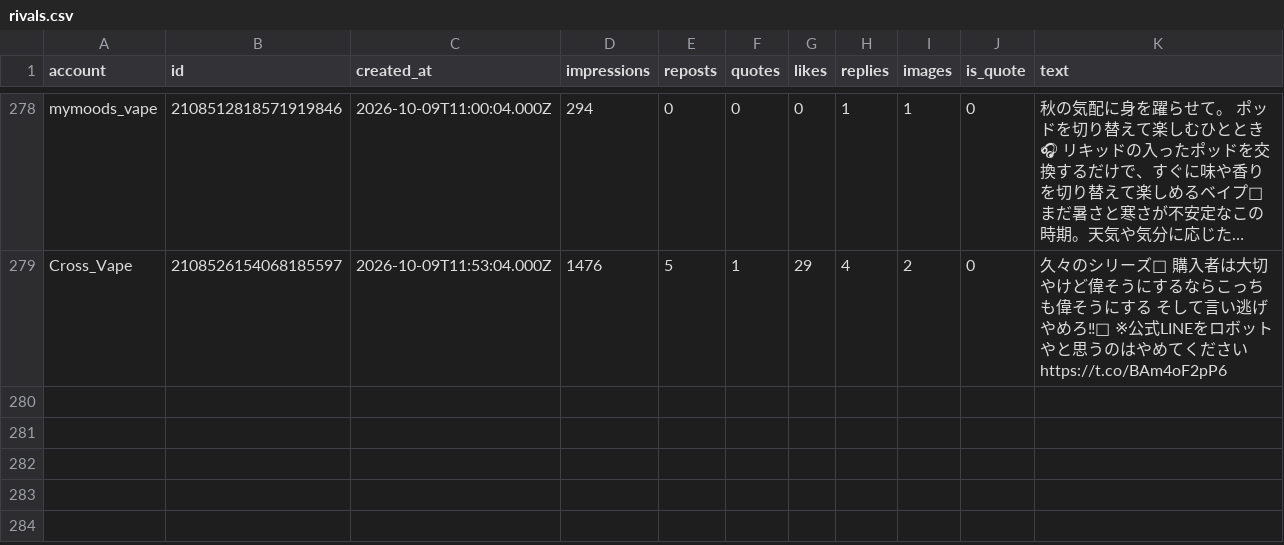
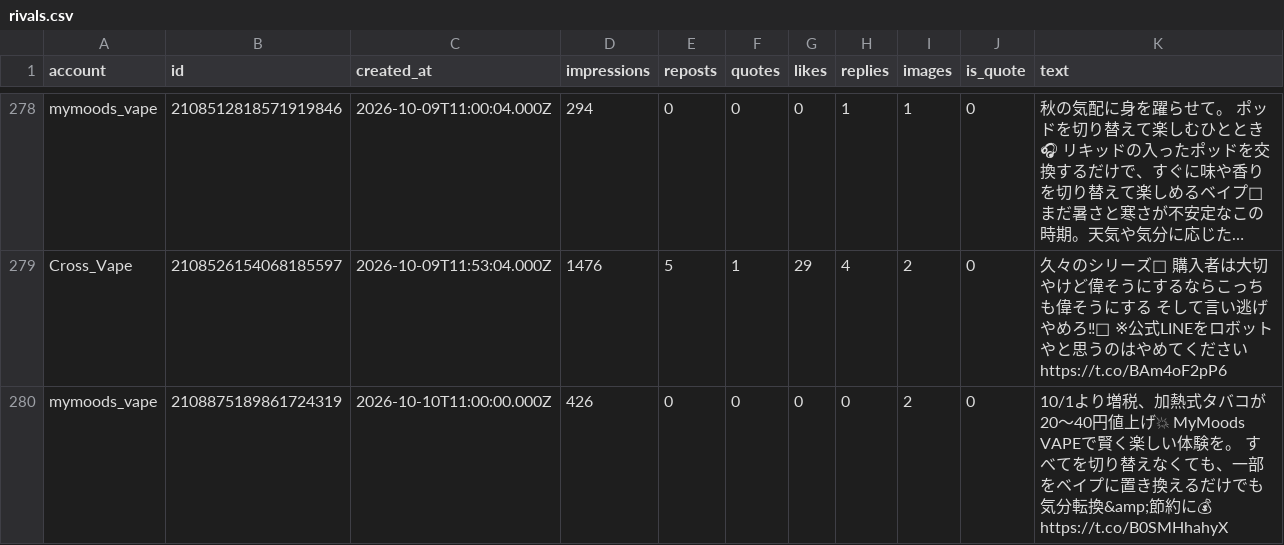
Before and after one commit to shopippi/BV_SNS, a CSV file: data/rivals.csv, drawn as a sheet; only a part is shown, gaps mark what is left out; long unchanged cells end in …; the diff names each change by its address in the sheet, - before the commit and + after, or states it on an @@ line.

```diff
--- a/data/rivals.csv
+++ b/data/rivals.csv
+row 280: mymoods_vape | 2108875189861724319 | 2026-10-10T11:00:00.000Z | 426 | 0 | 0 | 0 | 0 | 2 | 0 | 10/1より増税、加熱式タバコが20〜40円値上げ💥 MyMoods VAPEで賢く楽しい体験を。 すべてを切り替えなくても、一部をベイプに置き換えるだけでも気分転換&amp;節約に💰 https://t.co/B0SMHhahyX
```
Also changed, not shown: 1 other file.
